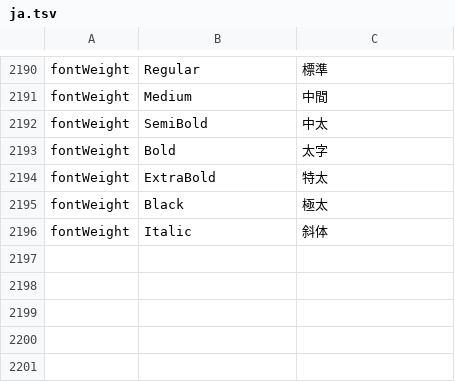
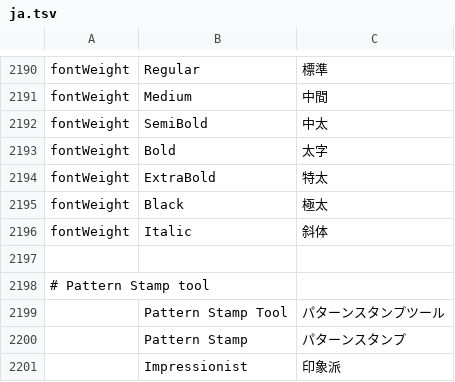
Before and after one commit to treeforjs/photocraft, a TSV file: crates/ui-egui/src/i18n/ja.tsv, drawn as a sheet; only a part is shown, gaps mark what is left out; the diff names each change by its address in the sheet, - before the commit and + after, or states it on an @@ line.

Commit message:
Pattern Stamp tool in the S-group flyout (#922)
* Add Pattern Stamp as a Clone Stamp flyout sibling

Introduce paint.patternStamp to paint the current pattern through a
brush stroke. Aligned strokes keep a document-space tile origin;
unaligned strokes restart at the first point; Impressionist jitters
each dab with a seeded RNG. Empty patterns and strokes larger than
4096² pixels return an error instead of allocating.

* Record Pattern Stamp on the tools scorecard

Allow the aligned stamp helper's argument count under clippy.

* Pattern Stamp: raise the stroke cap to 8192² so a 24 MP diagonal fits

The 4096² bounding-box cap refused a corner-to-corner stroke on a 6016x4000 canvas (~24M px).
Unit test covers that diagonal and a still-rejected 9000² box; the hostile-input test uses a
footprint above the new cap. Scorecard note labels Impressionist as an approximation.

* i18n(pl): translate the Pattern Stamp strings

The Polish catalog landed on main after this PR was written; the
translation-coverage tests need every language to carry new UI strings.

* Tool::ALL holds 51 tools now that Red Eye and Pattern Stamp both landed

The rebase onto main (with #1084's Red Eye tool) leaves Tool::ALL one entry
longer; bump the array length and the count test.

* Flyout test: qualify egui::Vec2 (panels.rs no longer imports Vec2)

---------

Co-authored-by: Brandon Thomas <echelon@gmail.com>

```diff
--- a/crates/ui-egui/src/i18n/ja.tsv
+++ b/crates/ui-egui/src/i18n/ja.tsv
+row 2197: (empty)
+row 2198: # Pattern Stamp tool
+row 2199:  | Pattern Stamp Tool | パターンスタンプツール
+row 2200:  | Pattern Stamp | パターンスタンプ
+row 2201:  | Impressionist | 印象派
```
Also changed, not shown: crates/ui-egui/src/i18n/cs.tsv, crates/ui-egui/src/i18n/de.tsv, 25 other files.
